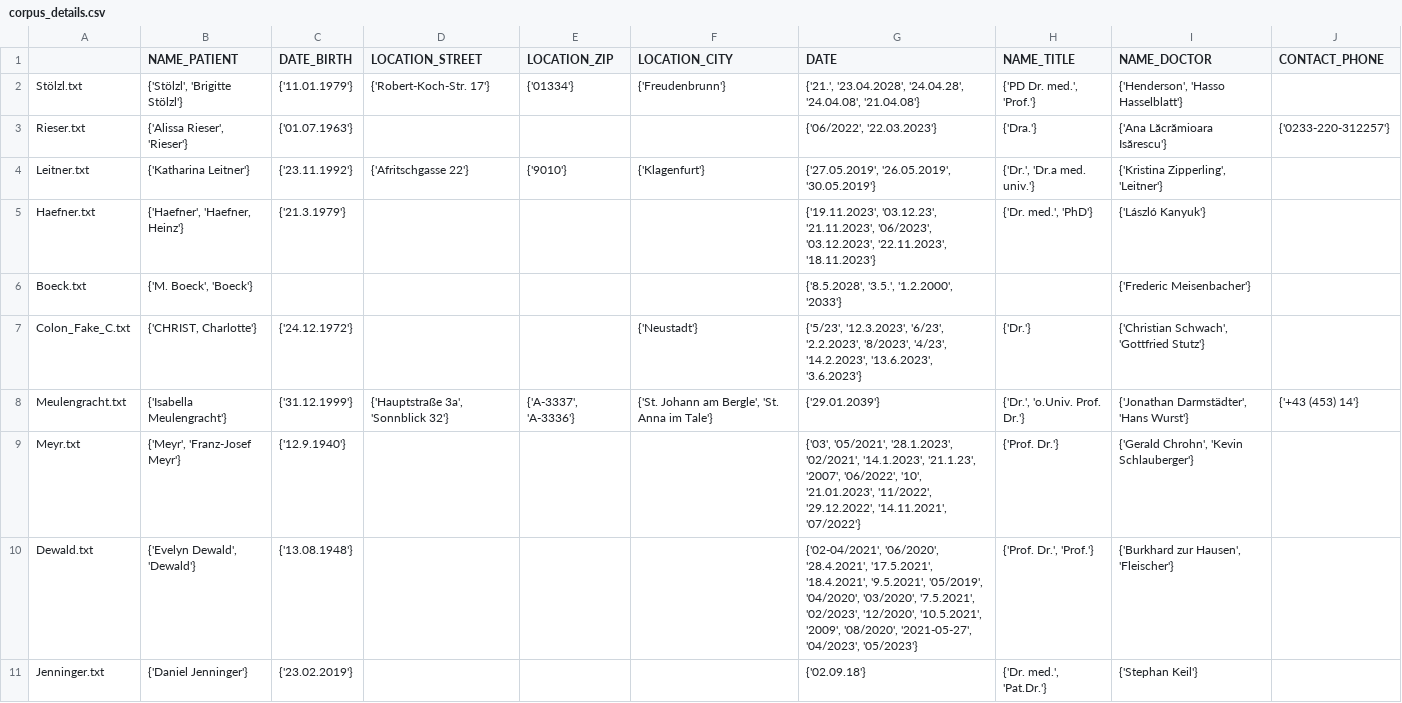
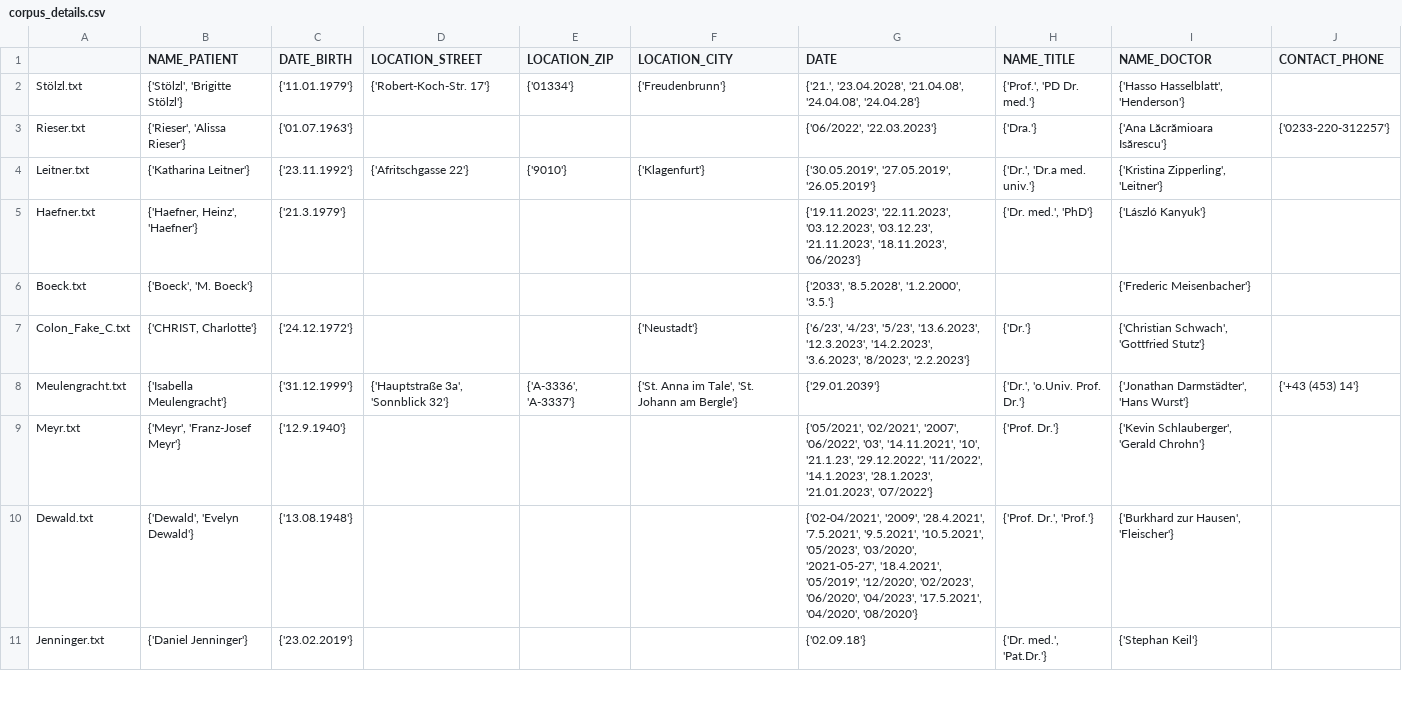
Before and after one commit to chlor/GeMTeX-Pseudonymization, a CSV file: test_data_out/quality_control/corpus_details.csv, drawn as a sheet; only a part is shown; the diff covers the shown part only; the diff names each change by its address in the sheet, - before the commit and + after, or states it on an @@ line.

```diff
--- a/test_data_out/quality_control/corpus_details.csv
+++ b/test_data_out/quality_control/corpus_details.csv
-G2 (DATE): {'21.', '23.04.2028', '24.04.28', '24.04.08', '21.04.08'}
+G2 (DATE): {'21.', '23.04.2028', '21.04.08', '24.04.08', '24.04.28'}
-H2 (NAME_TITLE): {'PD Dr. med.', 'Prof.'}
+H2 (NAME_TITLE): {'Prof.', 'PD Dr. med.'}
-I2 (NAME_DOCTOR): {'Henderson', 'Hasso Hasselblatt'}
+I2 (NAME_DOCTOR): {'Hasso Hasselblatt', 'Henderson'}
-B3 (NAME_PATIENT): {'Alissa Rieser', 'Rieser'}
+B3 (NAME_PATIENT): {'Rieser', 'Alissa Rieser'}
-G4 (DATE): {'27.05.2019', '26.05.2019', '30.05.2019'}
+G4 (DATE): {'30.05.2019', '27.05.2019', '26.05.2019'}
-B5 (NAME_PATIENT): {'Haefner', 'Haefner, Heinz'}
+B5 (NAME_PATIENT): {'Haefner, Heinz', 'Haefner'}
-G5 (DATE): {'19.11.2023', '03.12.23', '21.11.2023', '06/2023', '03.12.2023', '22.11.2023', '18.11.2023'}
+G5 (DATE): {'19.11.2023', '22.11.2023', '03.12.2023', '03.12.23', '21.11.2023', '18.11.2023', '06/2023'}
-B6 (NAME_PATIENT): {'M. Boeck', 'Boeck'}
+B6 (NAME_PATIENT): {'Boeck', 'M. Boeck'}
-G6 (DATE): {'8.5.2028', '3.5.', '1.2.2000', '2033'}
+G6 (DATE): {'2033', '8.5.2028', '1.2.2000', '3.5.'}
-G7 (DATE): {'5/23', '12.3.2023', '6/23', '2.2.2023', '8/2023', '4/23', '14.2.2023', '13.6.2023', '3.6.2023'}
+G7 (DATE): {'6/23', '4/23', '5/23', '13.6.2023', '12.3.2023', '14.2.2023', '3.6.2023', '8/2023', '2.2.2023'}
-E8 (LOCATION_ZIP): {'A-3337', 'A-3336'}
+E8 (LOCATION_ZIP): {'A-3336', 'A-3337'}
-F8 (LOCATION_CITY): {'St. Johann am Bergle', 'St. Anna im Tale'}
+F8 (LOCATION_CITY): {'St. Anna im Tale', 'St. Johann am Bergle'}
-G9 (DATE): {'03', '05/2021', '28.1.2023', '02/2021', '14.1.2023', '21.1.23', '2007', '06/2022', '10', '21.01.2023', '11/2022', '29.12.2022', '14.11.2021', '07/2022'}
+G9 (DATE): {'05/2021', '02/2021', '2007', '06/2022', '03', '14.11.2021', '10', '21.1.23', '29.12.2022', '11/2022', '14.1.2023', '28.1.2023', '21.01.2023', '07/2022'}
-I9 (NAME_DOCTOR): {'Gerald Chrohn', 'Kevin Schlauberger'}
+I9 (NAME_DOCTOR): {'Kevin Schlauberger', 'Gerald Chrohn'}
-B10 (NAME_PATIENT): {'Evelyn Dewald', 'Dewald'}
+B10 (NAME_PATIENT): {'Dewald', 'Evelyn Dewald'}
-G10 (DATE): {'02-04/2021', '06/2020', '28.4.2021', '17.5.2021', '18.4.2021', '9.5.2021', '05/2019', '04/2020', '03/2020', '7.5.2021', '02/2023', '12/2020', '10.5.2021', '2009', '08/2020', '2021-05-27', '04/2023', '05/2023'}
+G10 (DATE): {'02-04/2021', '2009', '28.4.2021', '7.5.2021', '9.5.2021', '10.5.2021', '05/2023', '03/2020', '2021-05-27', '18.4.2021', '05/2019', '12/2020', '02/2023', '06/2020', '04/2023', '17.5.2021', '04/2020', '08/2020'}
```
Also changed, not shown: 103 edited cells elsewhere in this file, test_data_out/quality_control/corpus_details_AGE.csv, 6 other files.
